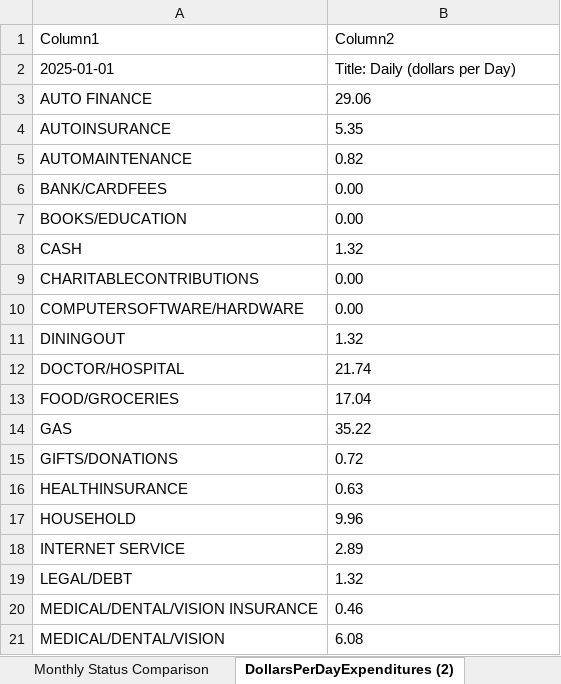
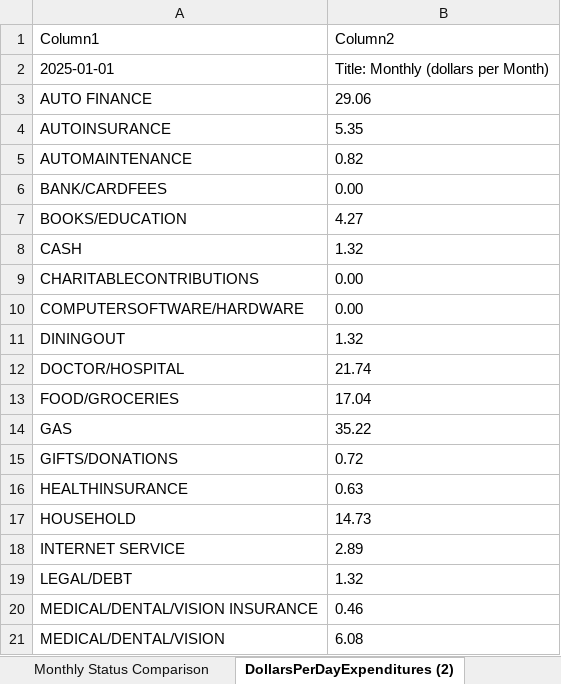
Before and after one commit to jbyrnescu/finance, an Excel workbook: financeTemplate.xlsx, sheet DollarsPerDayExpenditures (2), drawn as a sheet; only a part is shown; values as stored, in another font and other column widths than the file's, no borders; table styles not drawn; the diff names each change by its address in the sheet, - before the commit and + after, or states it on an @@ line.

```diff
--- a/financeTemplate.xlsx (sheet DollarsPerDayExpenditures (2))
+++ b/financeTemplate.xlsx (sheet DollarsPerDayExpenditures (2))
-B2 (Column2): Title: Daily (dollars per Day)
+B2 (Column2): Title: Monthly (dollars per Month)
-B7 (Column2): 0.00
+B7 (Column2): 4.27
-B17 (Column2): 9.96
+B17 (Column2): 14.73
```
Also changed, not shown: sheet CashFlow, sheet Gas Mileage Accountability, sheet output (2), sheet monthlyStatus, sheet Budget all Txns, sheet BudgetPieChart, 4 more sheets, formulas that keep their value, charts or pictures, 3 other files.
